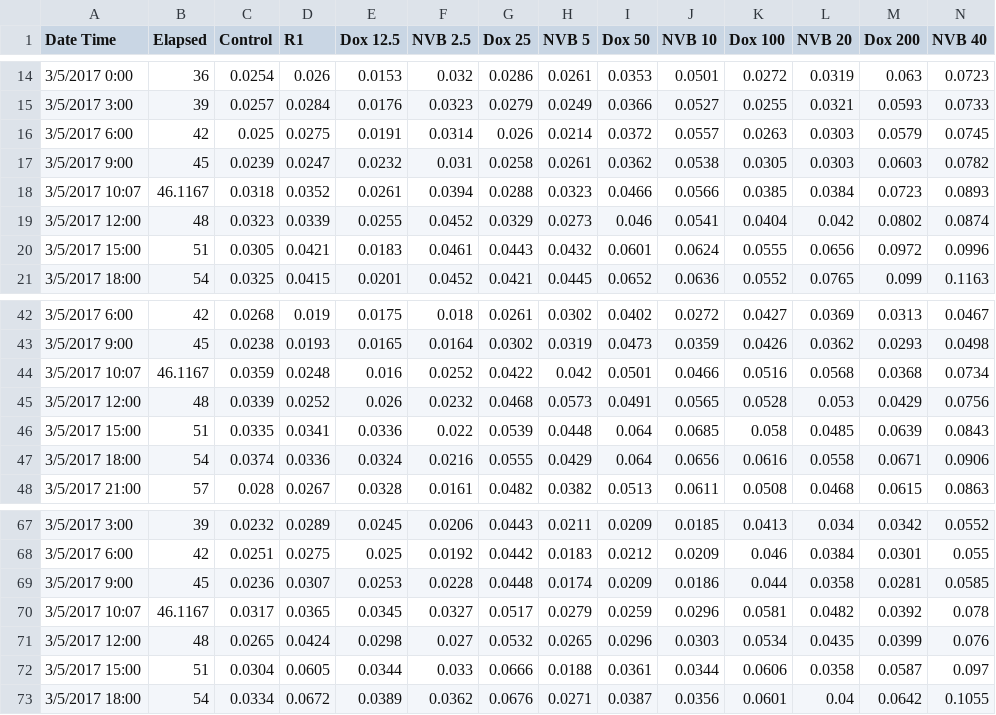
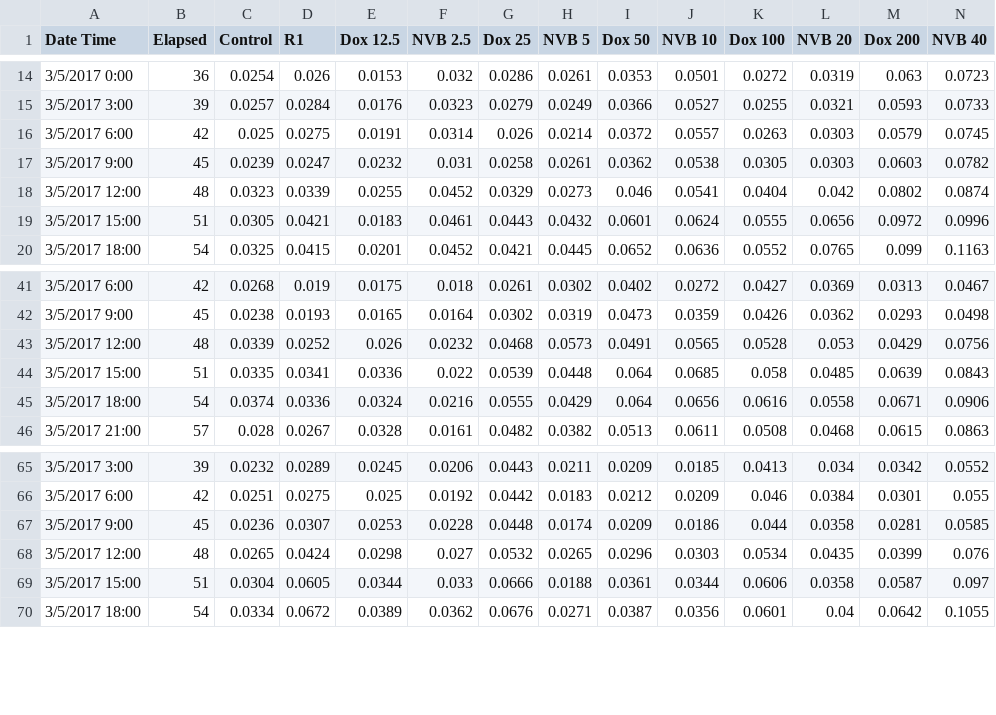
Before and after one commit to meyer-lab/ps-growth-model, a CSV file: grmodel/data/030317-2_H1299_confluence_overlap.csv, drawn as a sheet; only a part is shown, gaps mark what is left out; the diff names each change by its address in the sheet, - before the commit and + after, or states it on an @@ line.

```diff
--- a/grmodel/data/030317-2_H1299_confluence_overlap.csv
+++ b/grmodel/data/030317-2_H1299_confluence_overlap.csv
-row 18: 3/5/2017 10:07 | 46.1167 | 0.0318 | 0.0352 | 0.0261 | 0.0394 | 0.0288 | 0.0323 | 0.0466 | 0.0566 | 0.0385 | 0.0384 | 0.0723 | 0.0893
-row 44: 3/5/2017 10:07 | 46.1167 | 0.0359 | 0.0248 | 0.016 | 0.0252 | 0.0422 | 0.042 | 0.0501 | 0.0466 | 0.0516 | 0.0568 | 0.0368 | 0.0734
-row 70: 3/5/2017 10:07 | 46.1167 | 0.0317 | 0.0365 | 0.0345 | 0.0327 | 0.0517 | 0.0279 | 0.0259 | 0.0296 | 0.0581 | 0.0482 | 0.0392 | 0.078
```
Also changed, not shown: 5 other files.
